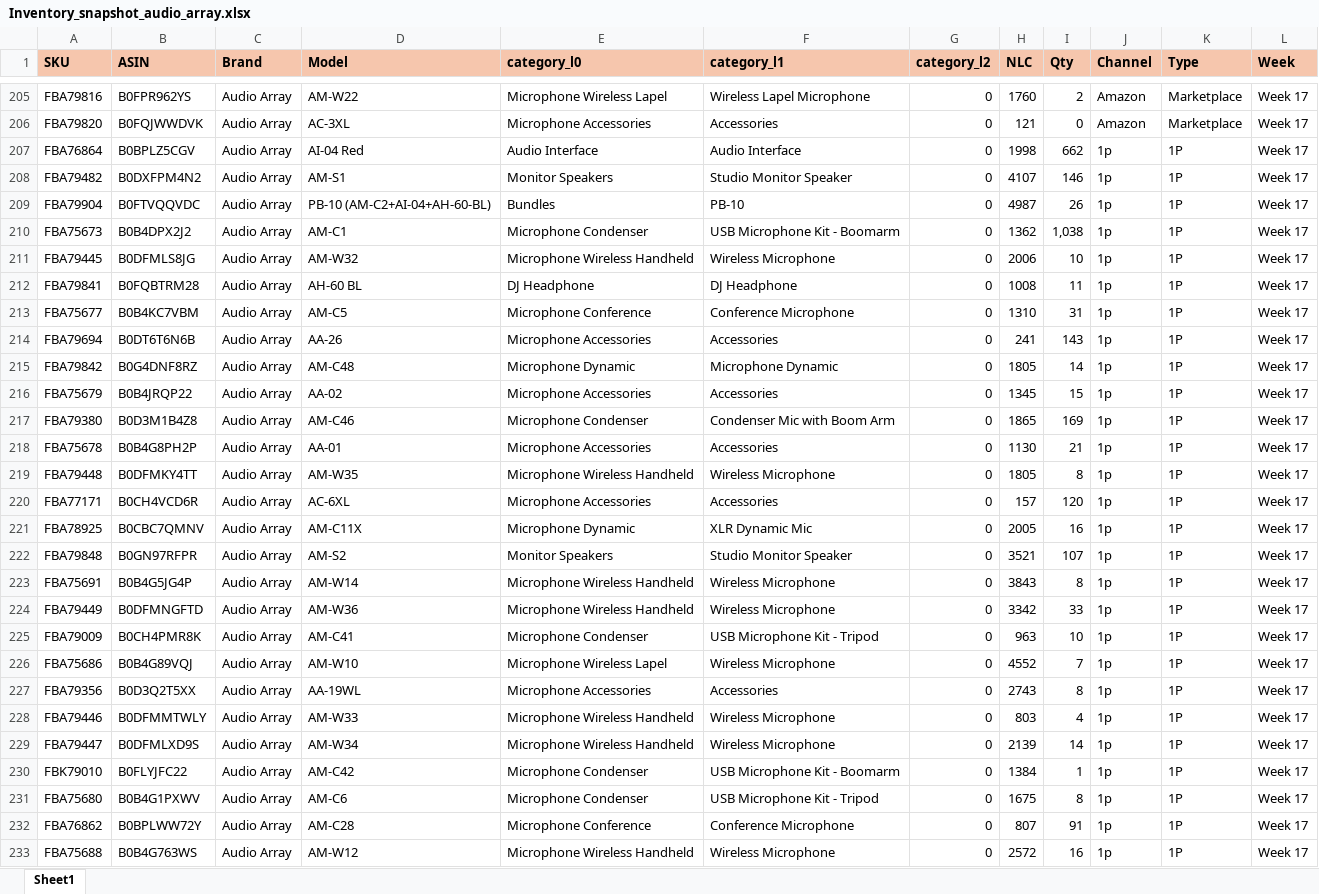
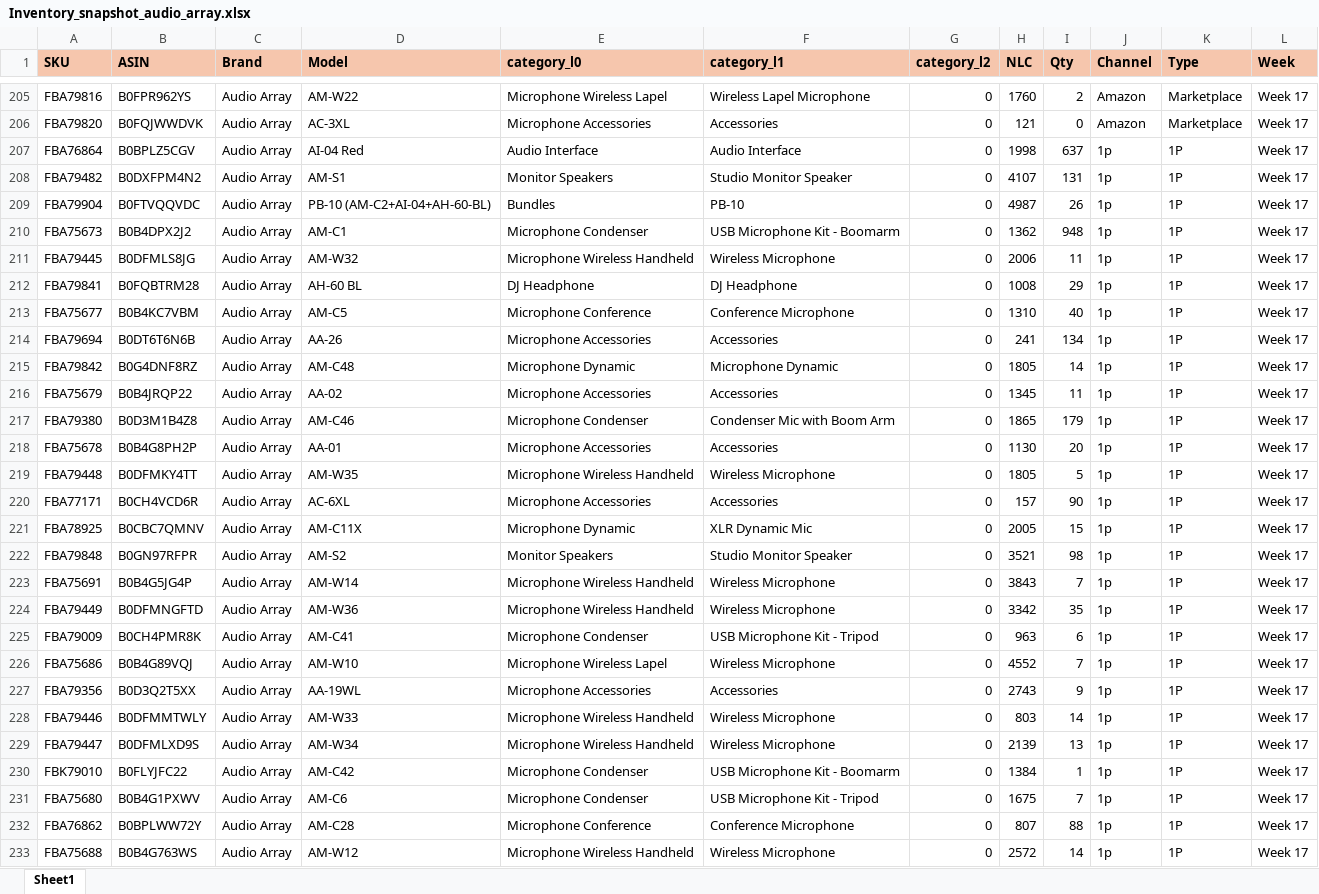
Before and after one commit to nitesh-lang/am-replenishment, an Excel workbook: data/input/Inventory_snapshot_audio_array.xlsx, sheet Sheet1, drawn as a sheet; only a part is shown, gaps mark what is left out; values as stored, in another font and other column widths than the file's, no borders; conditional formats not drawn; the diff covers the shown part only; the diff names each change by its address in the sheet, - before the commit and + after, or states it on an @@ line.

```diff
--- a/data/input/Inventory_snapshot_audio_array.xlsx (sheet Sheet1)
+++ b/data/input/Inventory_snapshot_audio_array.xlsx (sheet Sheet1)
-I207 (Qty): 662
+I207 (Qty): 637
-I208 (Qty): 146
+I208 (Qty): 131
-I210 (Qty): 1,038
+I210 (Qty): 948
-I211 (Qty): 10
+I211 (Qty): 11
-I212 (Qty): 11
+I212 (Qty): 29
-I213 (Qty): 31
+I213 (Qty): 40
-I214 (Qty): 143
+I214 (Qty): 134
-I216 (Qty): 15
+I216 (Qty): 11
-I217 (Qty): 169
+I217 (Qty): 179
-I218 (Qty): 21
+I218 (Qty): 20
-I219 (Qty): 8
+I219 (Qty): 5
-I220 (Qty): 120
+I220 (Qty): 90
-I221 (Qty): 16
+I221 (Qty): 15
-I222 (Qty): 107
+I222 (Qty): 98
-I223 (Qty): 8
+I223 (Qty): 7
-I224 (Qty): 33
+I224 (Qty): 35
-I225 (Qty): 10
+I225 (Qty): 6
-I227 (Qty): 8
+I227 (Qty): 9
-I228 (Qty): 4
+I228 (Qty): 14
-I229 (Qty): 14
+I229 (Qty): 13
-I231 (Qty): 8
+I231 (Qty): 7
-I232 (Qty): 91
+I232 (Qty): 88
-I233 (Qty): 16
+I233 (Qty): 14
```
Also changed, not shown: 55 edited cells elsewhere in this sheet, data/input/Inventory_snapshot_tonor.xlsx.
